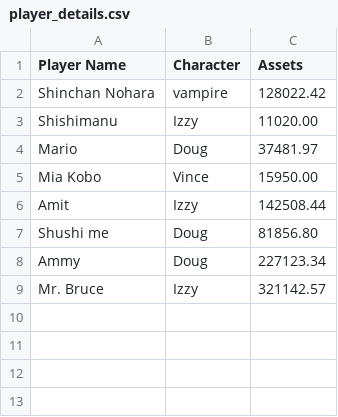
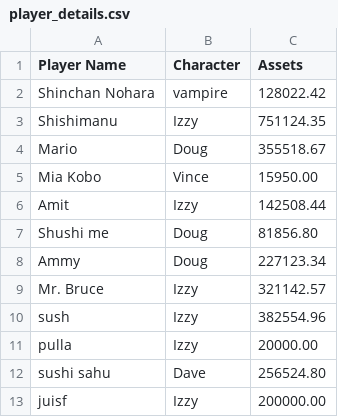
Before and after one commit to ammy20019/C-Programs, a CSV file: player_details.csv, drawn as a sheet.

```diff
--- a/player_details.csv
+++ b/player_details.csv
@@ -2,4 +2,4 @@ Player Name,Character,Assets
 Shinchan Nohara,vampire,128022.42
-Shishimanu,Izzy,11020.00
-Mario,Doug,37481.97
+Shishimanu,Izzy,751124.35
+Mario,Doug,355518.67
 Mia Kobo,Vince,15950.00
@@ -9 +9,5 @@ Ammy,Doug,227123.34
 Mr. Bruce,Izzy,321142.57
+sush,Izzy,382554.96
+pulla,Izzy,20000.00
+sushi sahu,Dave,256524.80
+juisf,Izzy,200000.00
```
Also changed, not shown: board.csv, mix_data.csv, 6 other files.
